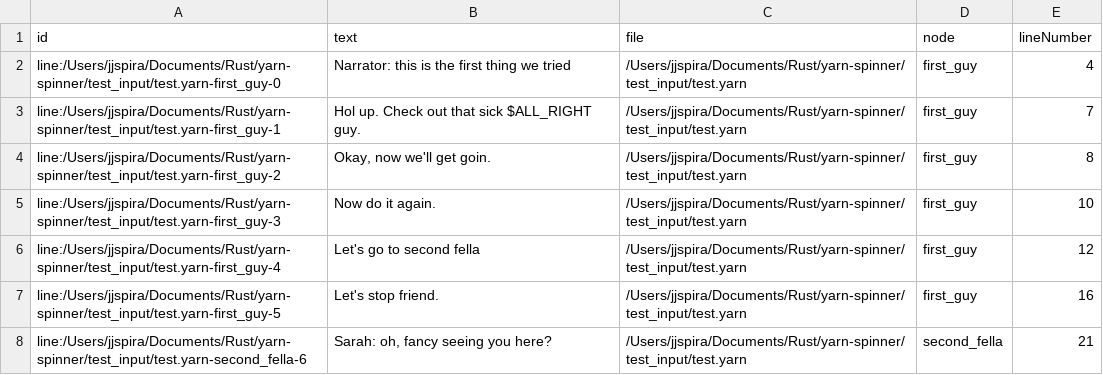
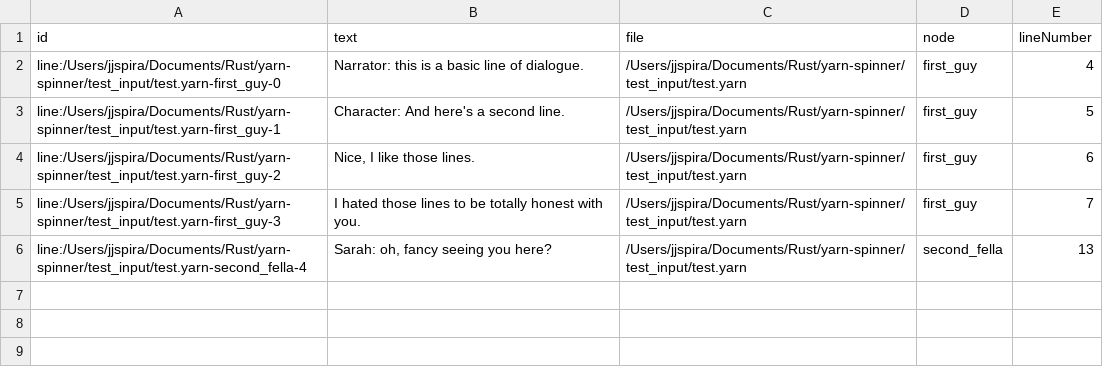
Before and after one commit to sanbox-irl/ysr, a CSV file: test_input/test-Lines.csv, drawn as a sheet.

```diff
--- a/test_input/test-Lines.csv
+++ b/test_input/test-Lines.csv
@@ -1,8 +1,6 @@
 id,text,file,node,lineNumber
-line:/Users/jjspira/Documents/Rust/yarn-spinner/test_input/test.yarn-first_guy-0,Narrator: this is the first thing we tried,/Users/jjspira/Documents/Rust/yarn-spinner/test_input/test.yarn,first_guy,4
-line:/Users/jjspira/Documents/Rust/yarn-spinner/test_input/test.yarn-first_guy-1,Hol up. Check out that sick $ALL_RIGHT guy.,/Users/jjspira/Documents/Rust/yarn-spinner/test_input/test.yarn,first_guy,7
-line:/Users/jjspira/Documents/Rust/yarn-spinner/test_input/test.yarn-first_guy-2,"Okay, now we'll get goin.",/Users/jjspira/Documents/Rust/yarn-spinner/test_input/test.yarn,first_guy,8
-line:/Users/jjspira/Documents/Rust/yarn-spinner/test_input/test.yarn-first_guy-3,Now do it again.,/Users/jjspira/Documents/Rust/yarn-spinner/test_input/test.yarn,first_guy,10
-line:/Users/jjspira/Documents/Rust/yarn-spinner/test_input/test.yarn-first_guy-4,Let's go to second fella,/Users/jjspira/Documents/Rust/yarn-spinner/test_input/test.yarn,first_guy,12
-line:/Users/jjspira/Documents/Rust/yarn-spinner/test_input/test.yarn-first_guy-5,Let's stop friend.,/Users/jjspira/Documents/Rust/yarn-spinner/test_input/test.yarn,first_guy,16
-line:/Users/jjspira/Documents/Rust/yarn-spinner/test_input/test.yarn-second_fella-6,"Sarah: oh, fancy seeing you here?",/Users/jjspira/Documents/Rust/yarn-spinner/test_input/test.yarn,second_fella,21
+line:/Users/jjspira/Documents/Rust/yarn-spinner/test_input/test.yarn-first_guy-0,Narrator: this is a basic line of dialogue.,/Users/jjspira/Documents/Rust/yarn-spinner/test_input/test.yarn,first_guy,4
+line:/Users/jjspira/Documents/Rust/yarn-spinner/test_input/test.yarn-first_guy-1,Character: And here's a second line.,/Users/jjspira/Documents/Rust/yarn-spinner/test_input/test.yarn,first_guy,5
+line:/Users/jjspira/Documents/Rust/yarn-spinner/test_input/test.yarn-first_guy-2,"Nice, I like those lines.",/Users/jjspira/Documents/Rust/yarn-spinner/test_input/test.yarn,first_guy,6
+line:/Users/jjspira/Documents/Rust/yarn-spinner/test_input/test.yarn-first_guy-3,I hated those lines to be totally honest with you.,/Users/jjspira/Documents/Rust/yarn-spinner/test_input/test.yarn,first_guy,7
+line:/Users/jjspira/Documents/Rust/yarn-spinner/test_input/test.yarn-second_fella-4,"Sarah: oh, fancy seeing you here?",/Users/jjspira/Documents/Rust/yarn-spinner/test_input/test.yarn,second_fella,13
```
Also changed, not shown: 7 other files.
